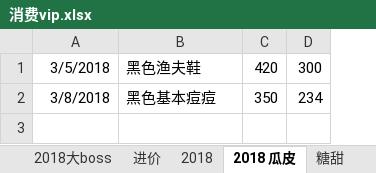
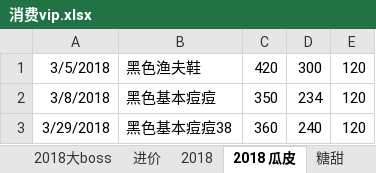
Before and after one commit to lemonpigpig/studyRecord, an Excel workbook: 账单/消费vip.xlsx, sheet 2018 瓜皮, drawn as a sheet; values as stored, in another font and other column widths than the file's, no borders; the diff names each change by its address in the sheet, - before the commit and + after, or states it on an @@ line.

```diff
--- a/账单/消费vip.xlsx (sheet 2018 瓜皮)
+++ b/账单/消费vip.xlsx (sheet 2018 瓜皮)
+column E, rows 1-2: 120 | 120
+row 3: 3/29/2018 | 黑色基本痘痘38 | 360 | 240 | 120
```
Also changed, not shown: sheet 2018大boss, sheet 糖甜, 13 other files.
